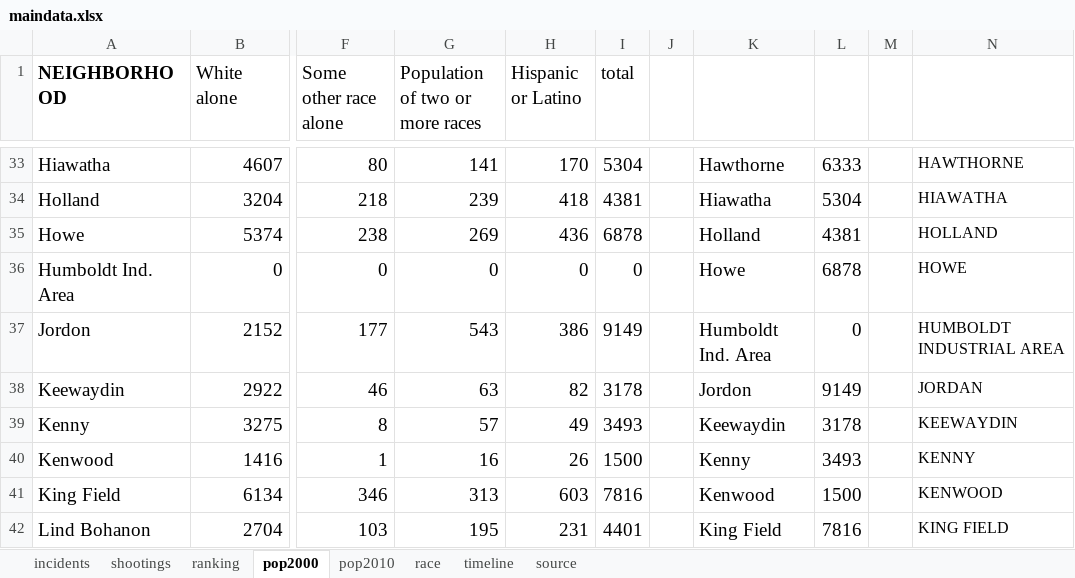
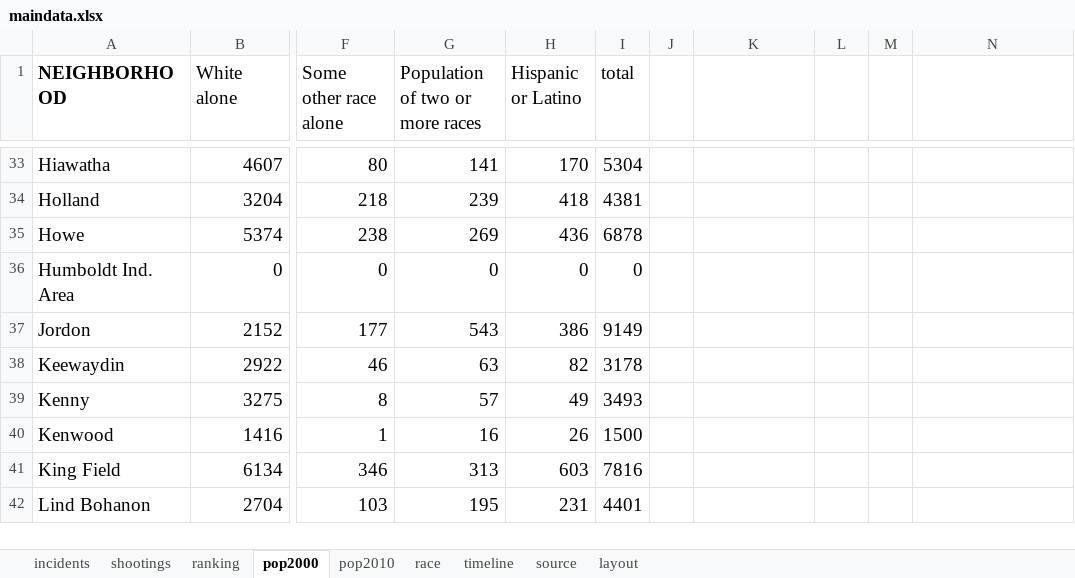
Before and after one commit to striblab/datadrop, an Excel workbook: 20170726-crimerates/builds/production/data/maindata.xlsx, sheet pop2000, drawn as a sheet; only a part is shown, gaps mark what is left out; values as stored, in another font and other column widths than the file's, no borders; the diff covers the shown part only; the diff names each change by its address in the sheet, - before the commit and + after, or states it on an @@ line.

```diff
--- a/20170726-crimerates/builds/production/data/maindata.xlsx (sheet pop2000)
+++ b/20170726-crimerates/builds/production/data/maindata.xlsx (sheet pop2000)
+sheet tab: layout
-K33: Hawthorne
+K33: (empty)
-L33: 6333
+L33: (empty)
-N33: HAWTHORNE
+N33: (empty)
-K34: Hiawatha
+K34: (empty)
-L34: 5304
+L34: (empty)
-N34: HIAWATHA
+N34: (empty)
-K35: Holland
+K35: (empty)
-L35: 4381
+L35: (empty)
-N35: HOLLAND
+N35: (empty)
-K36: Howe
+K36: (empty)
-L36: 6878
+L36: (empty)
-N36: HOWE
+N36: (empty)
-K37: Humboldt Ind. Area
+K37: (empty)
-L37: 0
+L37: (empty)
-N37: HUMBOLDT INDUSTRIAL AREA
+N37: (empty)
-K38: Jordon
+K38: (empty)
-L38: 9149
+L38: (empty)
-N38: JORDAN
+N38: (empty)
-K39: Keewaydin
+K39: (empty)
-L39: 3178
+L39: (empty)
-N39: KEEWAYDIN
+N39: (empty)
-K40: Kenny
+K40: (empty)
-L40: 3493
+L40: (empty)
-N40: KENNY
+N40: (empty)
-K41: Kenwood
+K41: (empty)
-L41: 1500
+L41: (empty)
-N41: KENWOOD
+N41: (empty)
-K42: King Field
+K42: (empty)
-L42: 7816
+L42: (empty)
-N42: KING FIELD
+N42: (empty)
```
Also changed, not shown: 3 removed rows and 220 edited cells elsewhere in this sheet, sheet shootings, 20160609-parks/builds/development/data/maindata.xlsx, 20160609-parks/builds/production/data/maindata.xlsx, 36 other files.
